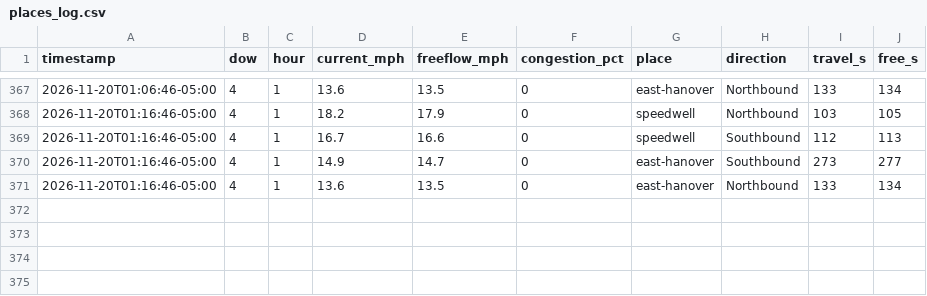
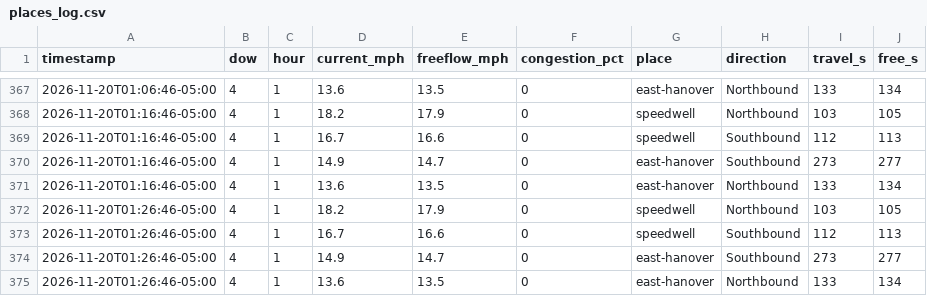
Before and after one commit to kbruett/home-traffic, a CSV file: data/places_log.csv, drawn as a sheet; only a part is shown, gaps mark what is left out.

```diff
--- a/data/places_log.csv
+++ b/data/places_log.csv
@@ -371 +371,5 @@ timestamp,dow,hour,current_mph,freeflow_mph,congestion_pct,place,direction,trave
 2026-11-20T01:16:46-05:00,4,1,13.6,13.5,0,east-hanover,Northbound,133,134
+2026-11-20T01:26:46-05:00,4,1,18.2,17.9,0,speedwell,Northbound,103,105
+2026-11-20T01:26:46-05:00,4,1,16.7,16.6,0,speedwell,Southbound,112,113
+2026-11-20T01:26:46-05:00,4,1,14.9,14.7,0,east-hanover,Southbound,273,277
+2026-11-20T01:26:46-05:00,4,1,13.6,13.5,0,east-hanover,Northbound,133,134
```
Also changed, not shown: data/traffic_log.csv.
